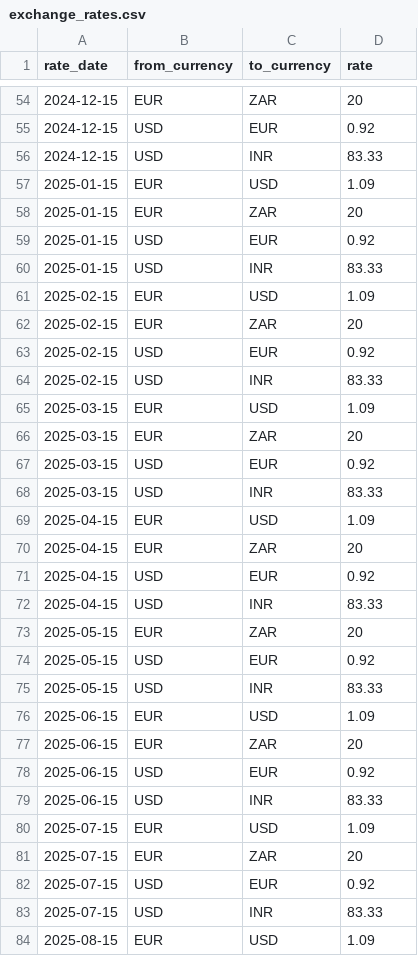
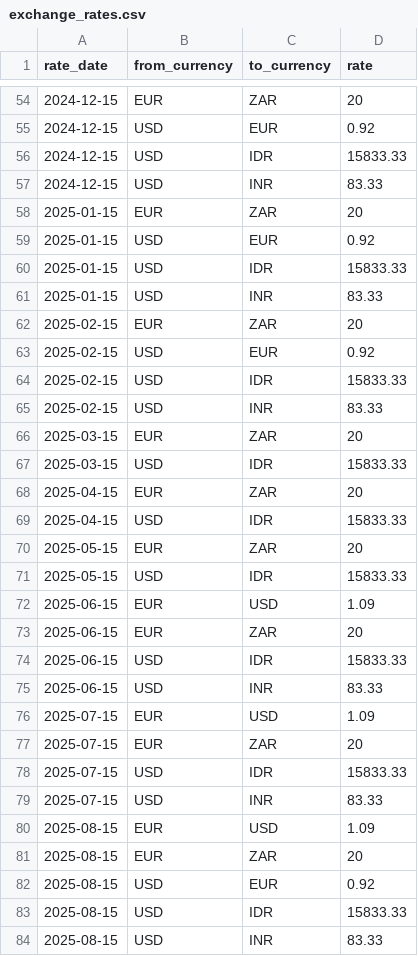
Before and after one commit to 13poorvi03/hackerrank-orchestrate-september26, a CSV file: dataset/exchange_rates.csv, drawn as a sheet; only a part is shown, gaps mark what is left out; the shorter side is filled out with more unchanged rows; the diff covers the shown part only.

Commit message:
chore: add updated exchange rates

```diff
--- a/dataset/exchange_rates.csv
+++ b/dataset/exchange_rates.csv
@@ -55,25 +55,21 @@ rate_date,from_currency,to_currency,rate
 2024-12-15,USD,EUR,0.92
+2024-12-15,USD,IDR,15833.33
 2024-12-15,USD,INR,83.33
-2025-01-15,EUR,USD,1.09
 2025-01-15,EUR,ZAR,20
 2025-01-15,USD,EUR,0.92
+2025-01-15,USD,IDR,15833.33
 2025-01-15,USD,INR,83.33
-2025-02-15,EUR,USD,1.09
 2025-02-15,EUR,ZAR,20
 2025-02-15,USD,EUR,0.92
+2025-02-15,USD,IDR,15833.33
 2025-02-15,USD,INR,83.33
-2025-03-15,EUR,USD,1.09
 2025-03-15,EUR,ZAR,20
-2025-03-15,USD,EUR,0.92
-2025-03-15,USD,INR,83.33
-2025-04-15,EUR,USD,1.09
+2025-03-15,USD,IDR,15833.33
 2025-04-15,EUR,ZAR,20
-2025-04-15,USD,EUR,0.92
-2025-04-15,USD,INR,83.33
+2025-04-15,USD,IDR,15833.33
 2025-05-15,EUR,ZAR,20
-2025-05-15,USD,EUR,0.92
-2025-05-15,USD,INR,83.33
+2025-05-15,USD,IDR,15833.33
 2025-06-15,EUR,USD,1.09
 2025-06-15,EUR,ZAR,20
-2025-06-15,USD,EUR,0.92
+2025-06-15,USD,IDR,15833.33
 2025-06-15,USD,INR,83.33
@@ -81,3 +77,3 @@ rate_date,from_currency,to_currency,rate
 2025-07-15,EUR,ZAR,20
-2025-07-15,USD,EUR,0.92
+2025-07-15,USD,IDR,15833.33
 2025-07-15,USD,INR,83.33
```
Also changed, not shown: 16 added rows, 18 removed rows and 6 edited cells elsewhere in this file.
